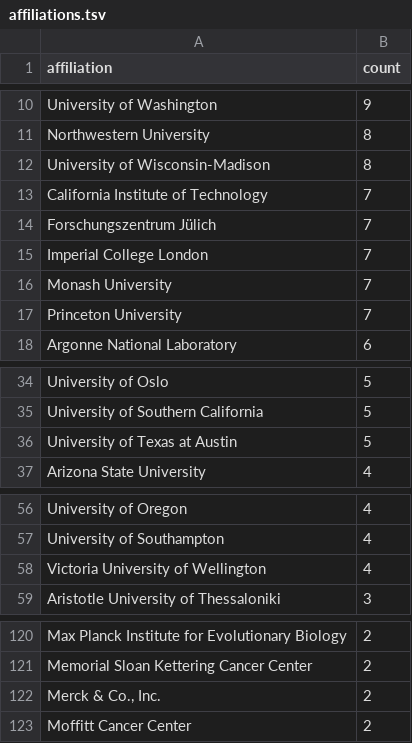
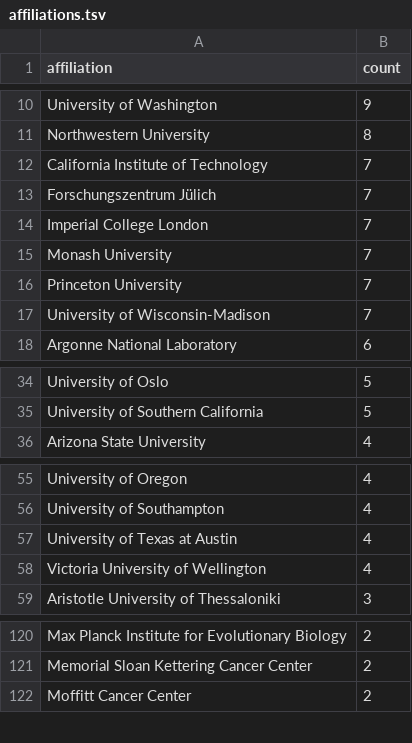
Before and after one commit to cthoyt/joss-reviewer-recommender, a TSV file: _data/output/affiliations.tsv, drawn as a sheet; only a part is shown, gaps mark what is left out; the diff covers the shown part only.

```diff
--- a/_data/output/affiliations.tsv
+++ b/_data/output/affiliations.tsv
@@ -11,3 +11,2 @@ University of Washington	9
 Northwestern University	8
-University of Wisconsin-Madison	8
 California Institute of Technology	7
@@ -17,2 +16,3 @@ Monash University	7
 Princeton University	7
+University of Wisconsin-Madison	7
 Argonne National Laboratory	6
@@ -35,3 +35,2 @@ University of Oslo	5
 University of Southern California	5
-University of Texas at Austin	5
 Arizona State University	4
@@ -57,2 +56,3 @@ University of Oregon	4
 University of Southampton	4
+University of Texas at Austin	4
 Victoria University of Wellington	4
@@ -121,3 +121,2 @@ Max Planck Institute for Evolutionary Biology	2
 Memorial Sloan Kettering Cancer Center	2
-Merck & Co., Inc.	2
 Moffitt Cancer Center	2
```
Also changed, not shown: 2 added rows and 1 removed row elsewhere in this file, _data/output/full.tsv, _data/output/topics.tsv, 5 other files.
